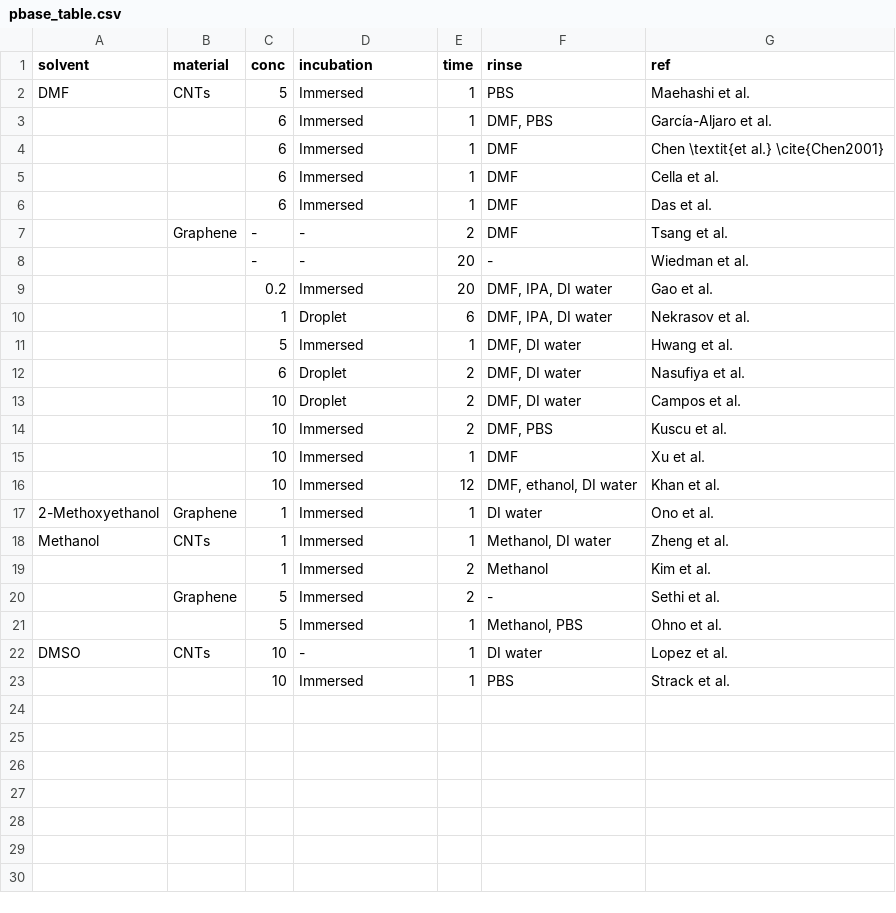
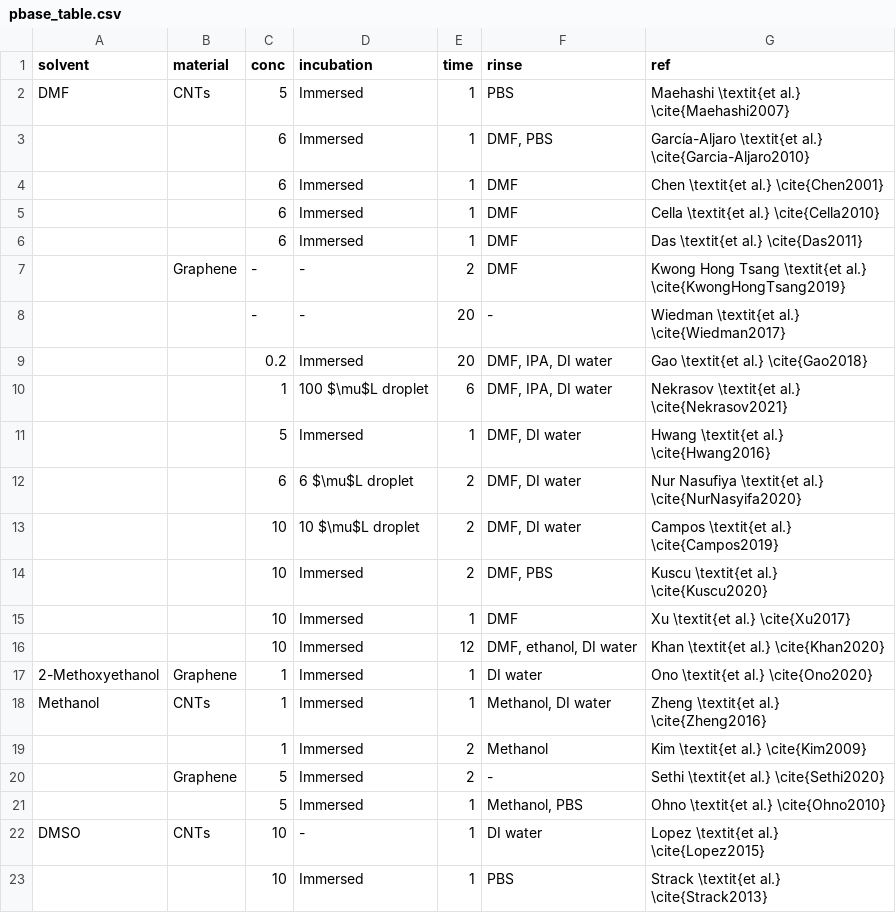
Before and after one commit to nedtreacher/phd-thesis, a CSV file: tables/pbase_table.csv, drawn as a sheet.

```diff
--- a/tables/pbase_table.csv
+++ b/tables/pbase_table.csv
@@ -1,23 +1,23 @@
 solvent,material,conc,incubation,time,rinse,ref
-DMF,CNTs,5,Immersed,1,PBS,Maehashi et al.
-,,6,Immersed,1,"DMF, PBS",García-Aljaro et al.
+DMF,CNTs,5,Immersed,1,PBS,Maehashi \textit{et al.} \cite{Maehashi2007}
+,,6,Immersed,1,"DMF, PBS",García-Aljaro \textit{et al.} \cite{Garcia-Aljaro2010}
 ,,6,Immersed,1,DMF,Chen \textit{et al.} \cite{Chen2001}
-,,6,Immersed,1,DMF,Cella et al.
-,,6,Immersed,1,DMF,Das  et al.
-,Graphene,-,-,2,DMF,Tsang et al.
-,,-,-,20,-,Wiedman et al.
-,,0.2,Immersed,20,"DMF, IPA, DI water",Gao et al.
-,,1,Droplet,6,"DMF, IPA, DI water",Nekrasov et al.
-,,5,Immersed,1,"DMF, DI water",Hwang et al.
-,,6,Droplet,2,"DMF, DI water",Nasufiya et al.
-,,10,Droplet,2,"DMF, DI water",Campos et al.
-,,10,Immersed,2,"DMF, PBS",Kuscu et al.
-,,10,Immersed,1,DMF,Xu et al.
-,,10,Immersed,12,"DMF, ethanol, DI water",Khan et al.
-2-Methoxyethanol,Graphene,1,Immersed,1,DI water,Ono et al.
-Methanol,CNTs,1,Immersed,1,"Methanol, DI water",Zheng et al.
-,,1,Immersed,2,Methanol,Kim et al.
-,Graphene,5,Immersed,2,-,Sethi et al.
-,,5,Immersed,1,"Methanol, PBS",Ohno et al.
-DMSO,CNTs,10,-,1,DI water,Lopez et al.
-,,10,Immersed,1,PBS,Strack et al.
+,,6,Immersed,1,DMF,Cella \textit{et al.}  \cite{Cella2010}
+,,6,Immersed,1,DMF,Das \textit{et al.}  \cite{Das2011}
+,Graphene,-,-,2,DMF,Kwong Hong Tsang \textit{et al.} \cite{KwongHongTsang2019}
+,,-,-,20,-,Wiedman \textit{et al.} \cite{Wiedman2017}
+,,0.2,Immersed,20,"DMF, IPA, DI water",Gao \textit{et al.} \cite{Gao2018}
+,,1,100 $\mu$L droplet,6,"DMF, IPA, DI water",Nekrasov \textit{et al.} \cite{Nekrasov2021}
+,,5,Immersed,1,"DMF, DI water",Hwang \textit{et al.} \cite{Hwang2016}
+,,6,6 $\mu$L droplet,2,"DMF, DI water",Nur Nasufiya \textit{et al.} \cite{NurNasyifa2020}
+,,10,10 $\mu$L droplet,2,"DMF, DI water",Campos \textit{et al.} \cite{Campos2019}
+,,10,Immersed,2,"DMF, PBS",Kuscu \textit{et al.} \cite{Kuscu2020}
+,,10,Immersed,1,DMF,Xu \textit{et al.} \cite{Xu2017}
+,,10,Immersed,12,"DMF, ethanol, DI water",Khan \textit{et al.} \cite{Khan2020}
+2-Methoxyethanol,Graphene,1,Immersed,1,DI water,Ono \textit{et al.} \cite{Ono2020}
+Methanol,CNTs,1,Immersed,1,"Methanol, DI water",Zheng \textit{et al.} \cite{Zheng2016}
+,,1,Immersed,2,Methanol,Kim \textit{et al.} \cite{Kim2009}
+,Graphene,5,Immersed,2,-,Sethi \textit{et al.} \cite{Sethi2020}
+,,5,Immersed,1,"Methanol, PBS",Ohno \textit{et al.} \cite{Ohno2010}
+DMSO,CNTs,10,-,1,DI water,Lopez \textit{et al.} \cite{Lopez2015}
+,,10,Immersed,1,PBS,Strack \textit{et al.} \cite{Strack2013}
```
Also changed, not shown: 5 other files.
